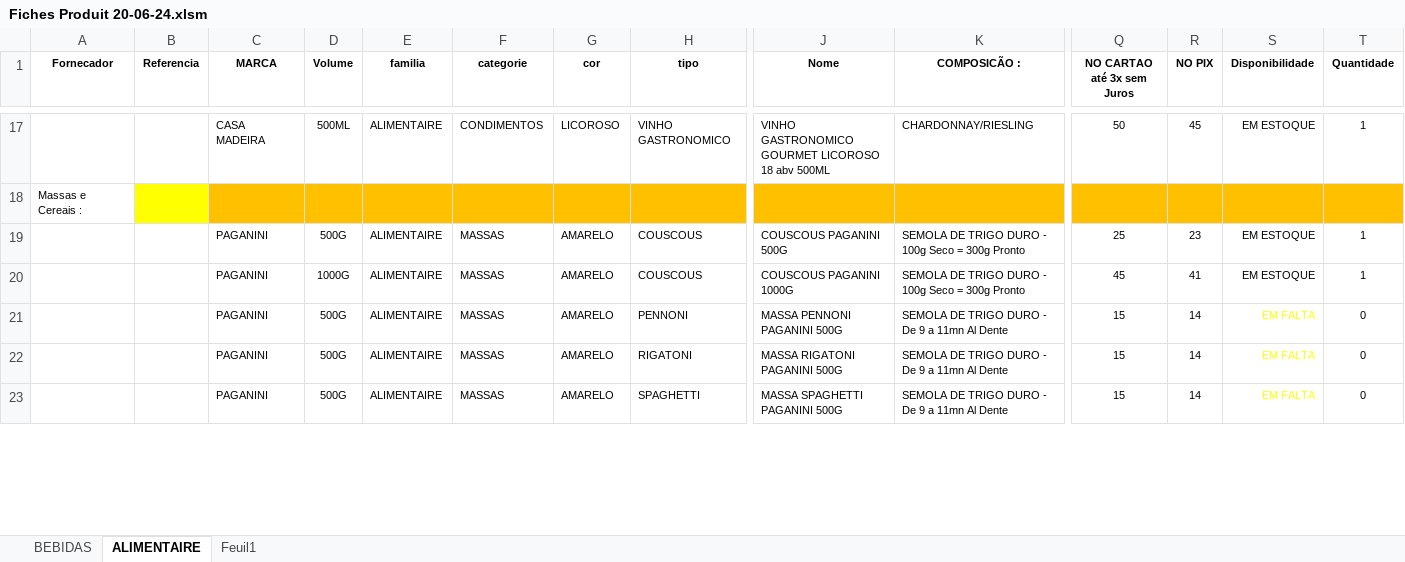
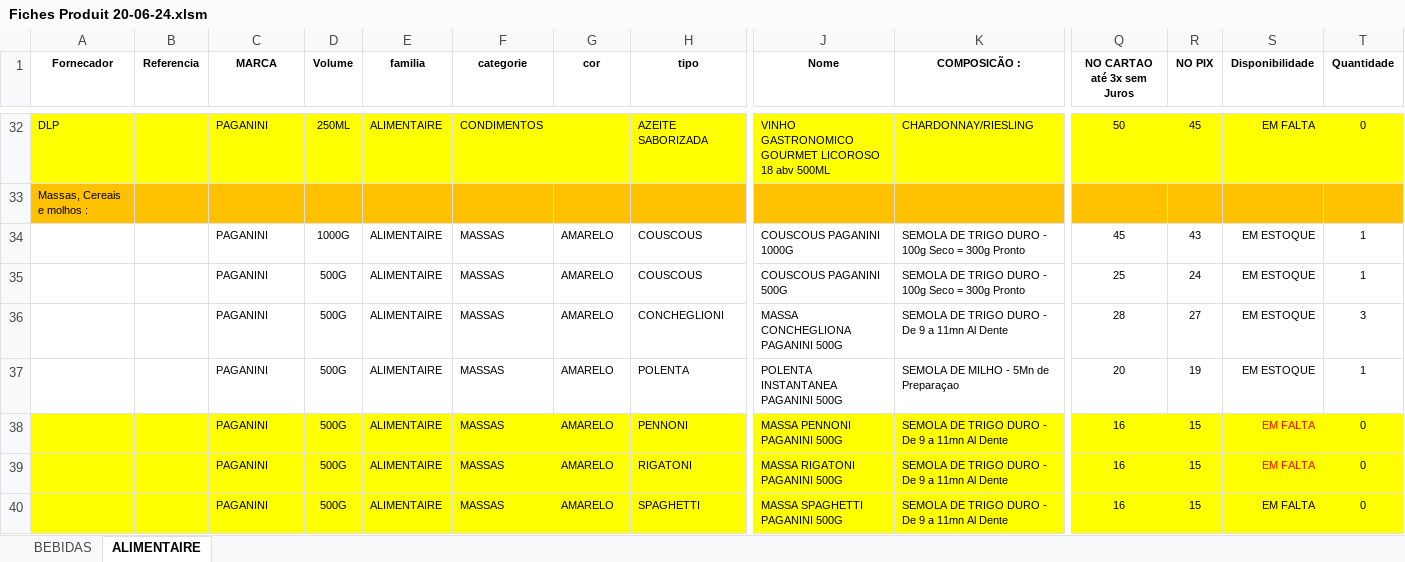
Before and after one commit to Comptoirpommier/Site-html, an Excel workbook: Fiches Produit 20-06-24.xlsm, sheet ALIMENTAIRE, drawn as a sheet; only a part is shown, gaps mark what is left out; values as stored, in another font and other column widths than the file's, no borders; conditional formats not drawn; addresses are those after the commit; rows hold the shown columns only; the diff covers the shown part only; the diff names each change by its address in the sheet, - before the commit and + after, or states it on an @@ line.

```diff
--- a/Fiches Produit 20-06-24.xlsm (sheet ALIMENTAIRE)
+++ b/Fiches Produit 20-06-24.xlsm (sheet ALIMENTAIRE)
-sheet tab: Feuil1
-A32 (Fornecador): (empty)
+A32 (Fornecador): DLP
-A32:T32 fill: none
+A32:T32 fill: #FFFF00
-C32 (MARCA): CASA MADEIRA
+C32 (MARCA): PAGANINI
-D32 (Volume): 500ML
+D32 (Volume): 250ML
-G32 (cor): LICOROSO
+G32 (cor): (empty)
-H32 (tipo): VINHO GASTRONOMICO
+H32 (tipo): AZEITE SABORIZADA
-S32 (Disponibilidade): EM ESTOQUE
+S32 (Disponibilidade): EM FALTA
-T32 (Quantidade): 1
+T32 (Quantidade): 0
-A33 (Fornecador): Massas e Cereais :
+A33 (Fornecador): Massas, Cereais e molhos :
-A33 fill: none
+A33 fill: #FFC000
-B33 fill: #FFFF00
+B33 fill: #FFC000
-D34 (Volume): 500G
+D34 (Volume): 1000G
-J34 (Nome): COUSCOUS PAGANINI 500G
+J34 (Nome): COUSCOUS PAGANINI 1000G
-Q34 (NO CARTAO até 3x sem Juros): 25
+Q34 (NO CARTAO até 3x sem Juros): 45
-R34 (NO PIX): 23
+R34 (NO PIX): 43
-D35 (Volume): 1000G
+D35 (Volume): 500G
-J35 (Nome): COUSCOUS PAGANINI 1000G
+J35 (Nome): COUSCOUS PAGANINI 500G
-Q35 (NO CARTAO até 3x sem Juros): 45
+Q35 (NO CARTAO até 3x sem Juros): 25
-R35 (NO PIX): 41
+R35 (NO PIX): 24
+row 36:  |  | PAGANINI | 500G | ALIMENTAIRE | MASSAS | AMARELO | CONCHEGLIONI | MASSA CONCHEGLIONA PAGANINI 500G | SEMOLA DE TRIGO DURO - De 9 a 11mn Al Dente | 28 | 27 | EM ESTOQUE | 3
+row 37:  |  | PAGANINI | 500G | ALIMENTAIRE | MASSAS | AMARELO | POLENTA | POLENTA INSTANTANEA PAGANINI 500G | SEMOLA DE MILHO - 5Mn de Preparaçao | 20 | 19 | EM ESTOQUE | 1
-A38:T40 fill: none
+A38:T40 fill: #FFFF00
-Q38:Q40 (NO CARTAO até 3x sem Juros): 15
+Q38:Q40 (NO CARTAO até 3x sem Juros): 16
-R38:R40 (NO PIX): 14
+R38:R40 (NO PIX): 15
-S38:S39 text colour: #FFFF00
+S38:S39 text colour: #FF0000
-S40 text colour: #FFFF00
+S40 text colour: black
```
Also changed, not shown: 55 added rows, 5 removed rows, 54 edited cells and cell formats elsewhere in this sheet, sheet BEBIDAS, formulas that keep their value.
